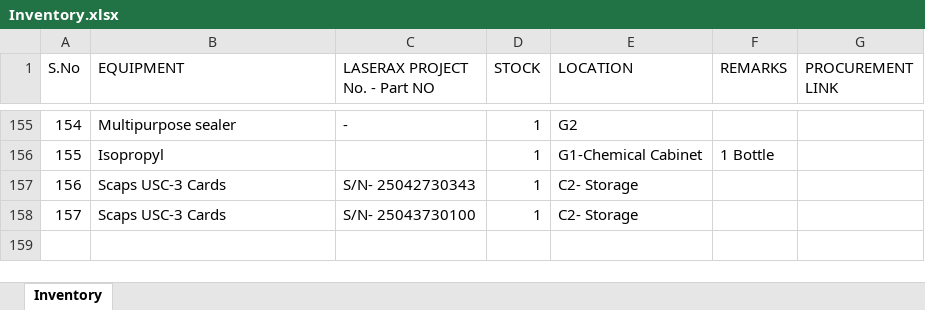
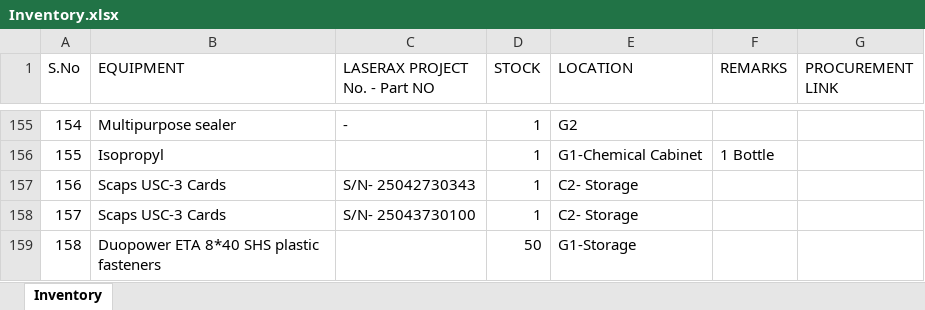
Before and after one commit to BBhattarai445/Inventory-Management, an Excel workbook: Inventory.xlsx, sheet Inventory, drawn as a sheet; only a part is shown, gaps mark what is left out; values as stored, in another font and other column widths than the file's, no borders; the diff names each change by its address in the sheet, - before the commit and + after, or states it on an @@ line.

Commit message:
Update inventory via Streamlit

```diff
--- a/Inventory.xlsx (sheet Inventory)
+++ b/Inventory.xlsx (sheet Inventory)
+row 159: 158 | Duopower ETA 8*40 SHS plastic fasteners |  | 50 | G1-Storage
```
